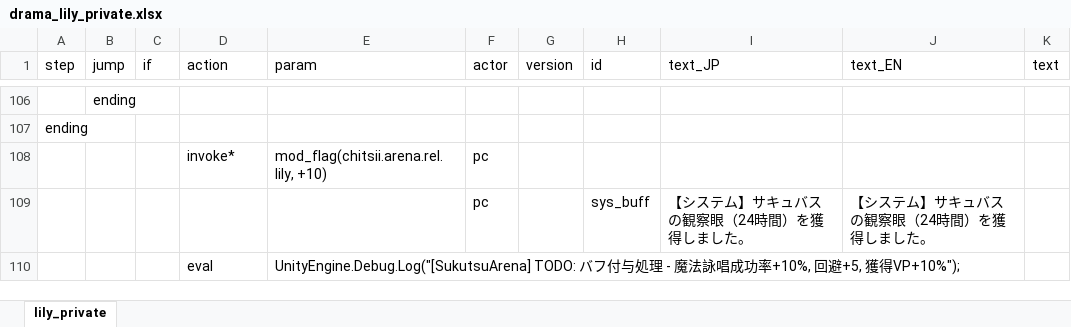
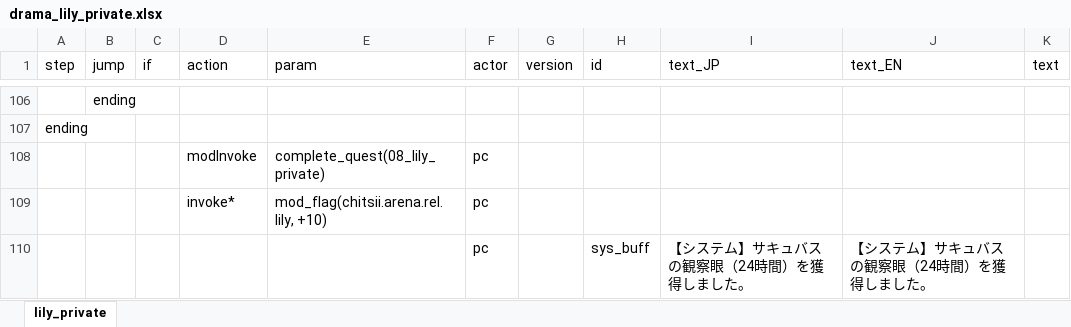
Before and after one commit to chitsii/ElinMod, an Excel workbook: Elin_SukutsuArena/LangMod/JP/Dialog/Drama/drama_lily_private.xlsx, sheet lily_private, drawn as a sheet; only a part is shown, gaps mark what is left out; the shorter side is filled out with more unchanged rows; values as stored, in another font and other column widths than the file's, no borders; the diff names each change by its address in the sheet, - before the commit and + after, or states it on an @@ line.

```diff
--- a/Elin_SukutsuArena/LangMod/JP/Dialog/Drama/drama_lily_private.xlsx (sheet lily_private)
+++ b/Elin_SukutsuArena/LangMod/JP/Dialog/Drama/drama_lily_private.xlsx (sheet lily_private)
+row 108:  |  |  | modInvoke | complete_quest(08_lily_private) | pc
```
Also changed, not shown: Elin_SukutsuArena/LangMod/JP/Dialog/Drama/drama_last_battle.xlsx, Elin_SukutsuArena/LangMod/JP/Dialog/Drama/drama_makuma2.xlsx, 54 other files.
